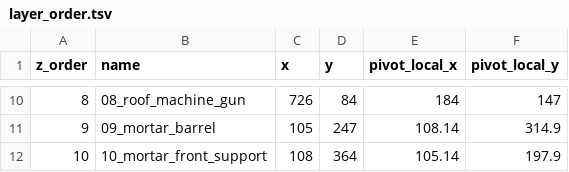
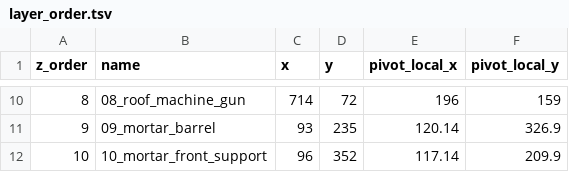
Before and after one commit to AnDH2705/MegaTank, a TSV file: Art/Asset/Tanks/Tank_1_optimizedPart/Tank_Mortar_Frame_v4/metadata/layer_order.tsv, drawn as a sheet; only a part is shown, gaps mark what is left out; the diff covers the shown part only.

```diff
--- a/Art/Asset/Tanks/Tank_1_optimizedPart/Tank_Mortar_Frame_v4/metadata/layer_order.tsv
+++ b/Art/Asset/Tanks/Tank_1_optimizedPart/Tank_Mortar_Frame_v4/metadata/layer_order.tsv
@@ -10,3 +10,3 @@ z_order	name	x	y	pivot_local_x	pivot_local_y
-8	08_roof_machine_gun	726	84	184	147
-9	09_mortar_barrel	105	247	108.14	314.9
-10	10_mortar_front_support	108	364	105.14	197.9
+8	08_roof_machine_gun	714	72	196	159
+9	09_mortar_barrel	93	235	120.14	326.9
+10	10_mortar_front_support	96	352	117.14	209.9
```
Also changed, not shown: 32 edited cells elsewhere in this file, 27 other files.
